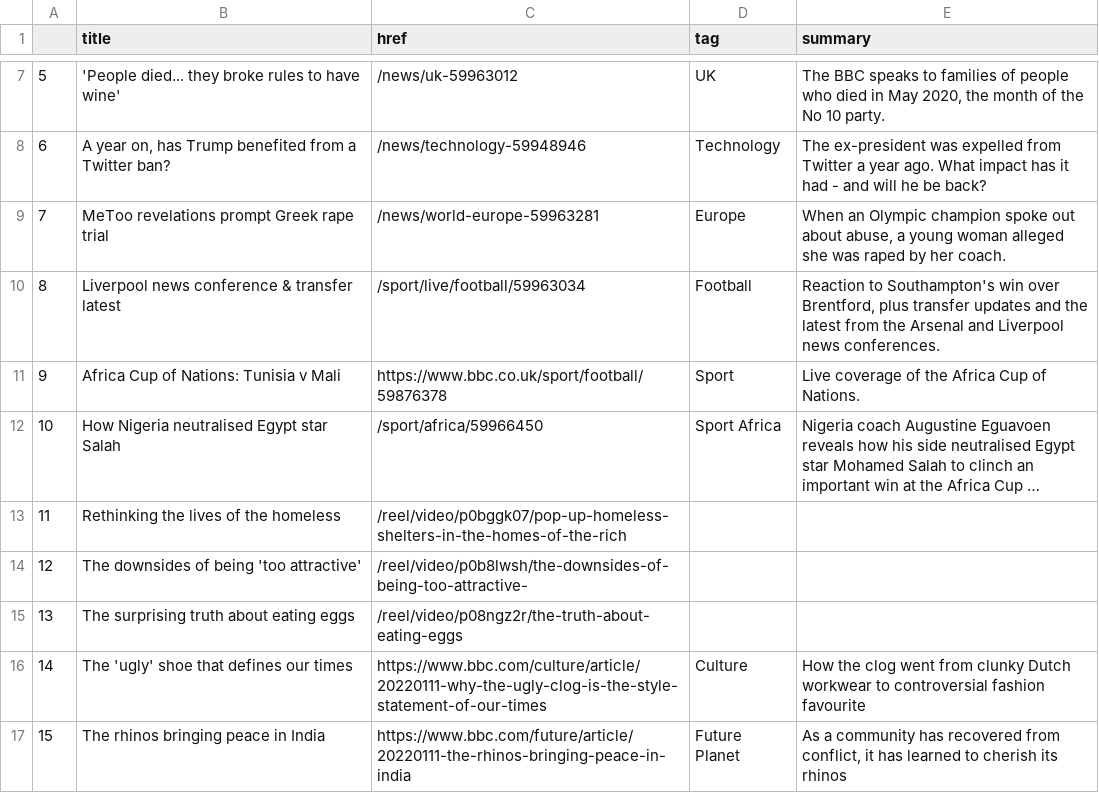
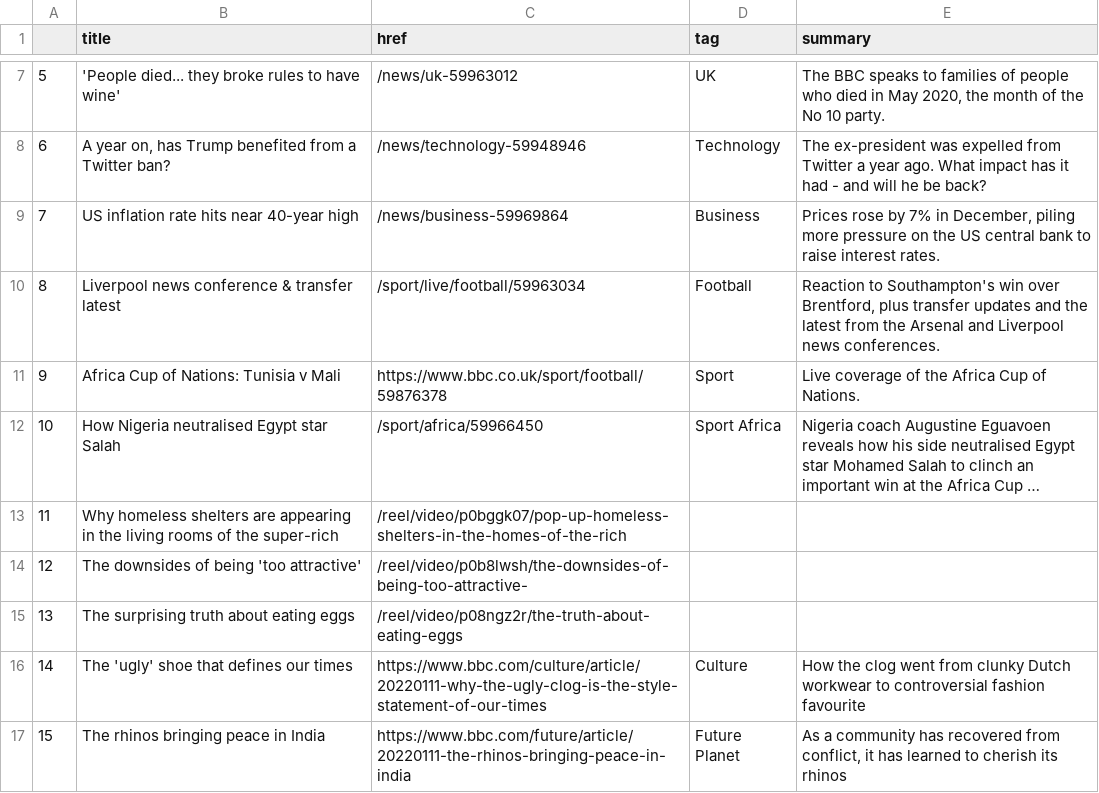
Before and after one commit to gbolduan/automatic-scraper, a CSV file: bbc-headlines.csv, drawn as a sheet; only a part is shown, gaps mark what is left out; long unchanged cells end in …; the diff names each change by its address in the sheet, - before the commit and + after, or states it on an @@ line.

```diff
--- a/bbc-headlines.csv
+++ b/bbc-headlines.csv
-B9 (title): MeToo revelations prompt Greek rape trial
+B9 (title): US inflation rate hits near 40-year high
-C9 (href): /news/world-europe-59963281
+C9 (href): /news/business-59969864
-D9 (tag): Europe
+D9 (tag): Business
-E9 (summary): When an Olympic champion spoke out about abuse, a young woman alleged she was raped by her coach.
+E9 (summary): Prices rose by 7% in December, piling more pressure on the US central bank to raise interest rates.
-B13 (title): Rethinking the lives of the homeless
+B13 (title): Why homeless shelters are appearing in the living rooms of the super-rich
```
